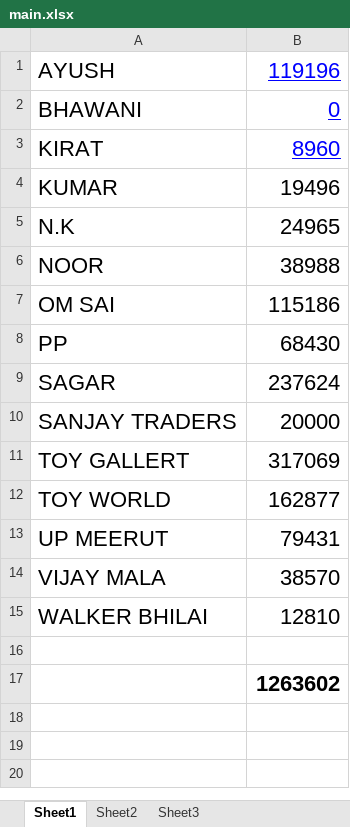
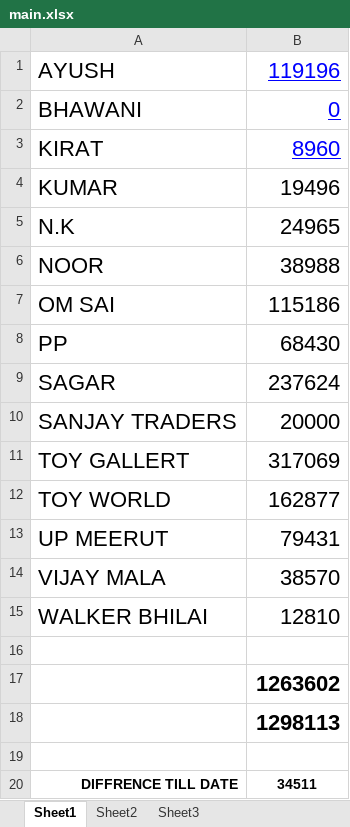
Before and after one commit to hunksammy/2084377289testbysam, an Excel workbook: IMPORTANT/main.xlsx, sheet Sheet1, drawn as a sheet; values as stored, in another font and other column widths than the file's, no borders; the diff names each change by its address in the sheet, - before the commit and + after, or states it on an @@ line.

```diff
--- a/IMPORTANT/main.xlsx (sheet Sheet1)
+++ b/IMPORTANT/main.xlsx (sheet Sheet1)
+row 18:  | 1298113
+row 19: (empty)
+row 20: DIFFRENCE TILL DATE | 34511
```
Also changed, not shown: 1 other file.
